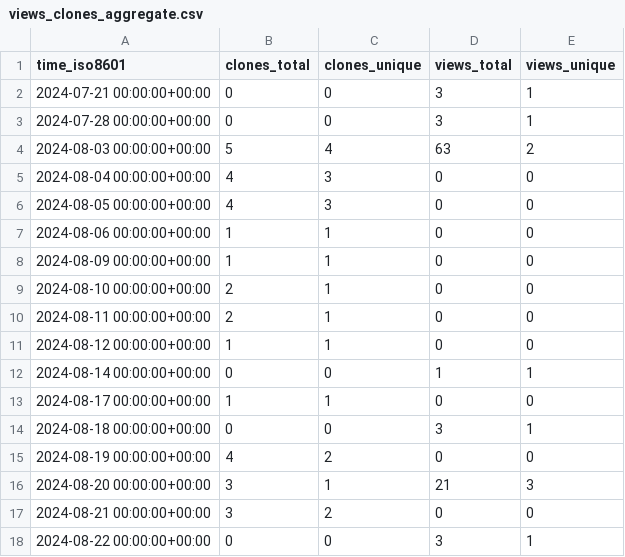
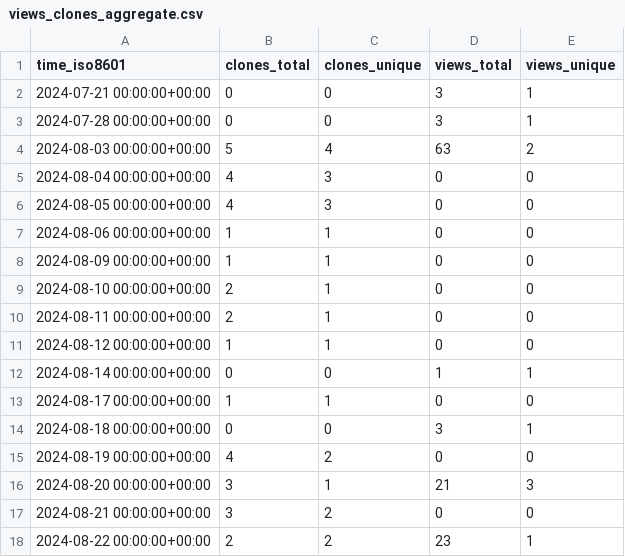
Before and after one commit to pwrliang/RayJoin, a CSV file: pwrliang/RayJoin/ghrs-data/views_clones_aggregate.csv, drawn as a sheet.

```diff
--- a/pwrliang/RayJoin/ghrs-data/views_clones_aggregate.csv
+++ b/pwrliang/RayJoin/ghrs-data/views_clones_aggregate.csv
@@ -17,2 +17,2 @@ time_iso8601,clones_total,clones_unique,views_total,views_unique
 2024-08-21 00:00:00+00:00,3,2,0,0
-2024-08-22 00:00:00+00:00,0,0,3,1
+2024-08-22 00:00:00+00:00,2,2,23,1
```
Also changed, not shown: 1 other file.
